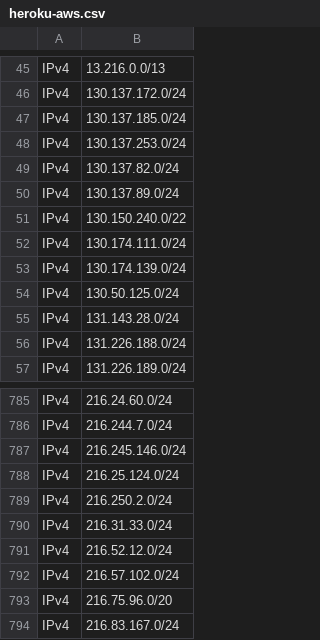
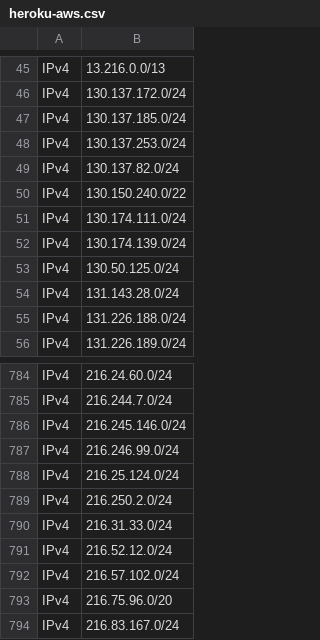
Before and after one commit to disposable/cloud-ip-ranges, a CSV file: csv/heroku-aws.csv, drawn as a sheet; only a part is shown, gaps mark what is left out.

Commit message:
Updated aws,starlink,vercel_aws,heroku_aws,godaddy,alibaba,onlinesas (IPv4: 12711, IPv6: 3587)
INFO - Saved aws.json [IPv4: 7148, IPv6: 2302]
INFO - Saved starlink.json [IPv4: 2245, IPv6: 662]
INFO - Saved vercel-aws.json [IPv4: 1097, IPv6: 141]
INFO - Saved heroku-aws.json [IPv4: 1166, IPv6: 384]
INFO - Saved godaddy.json [IPv4: 182, IPv6: 10]
INFO - Saved alibaba.json [IPv4: 853, IPv6: 83]
INFO - Saved onlinesas.json [IPv4: 20, IPv6: 5]

```diff
--- a/csv/heroku-aws.csv
+++ b/csv/heroku-aws.csv
@@ -49,3 +49,2 @@ IPv4,130.137.253.0/24
 IPv4,130.137.82.0/24
-IPv4,130.137.89.0/24
 IPv4,130.150.240.0/22
@@ -787,2 +786,3 @@ IPv4,216.244.7.0/24
 IPv4,216.245.146.0/24
+IPv4,216.246.99.0/24
 IPv4,216.25.124.0/24
```
Also changed, not shown: csv/godaddy.csv, 21 other files.
